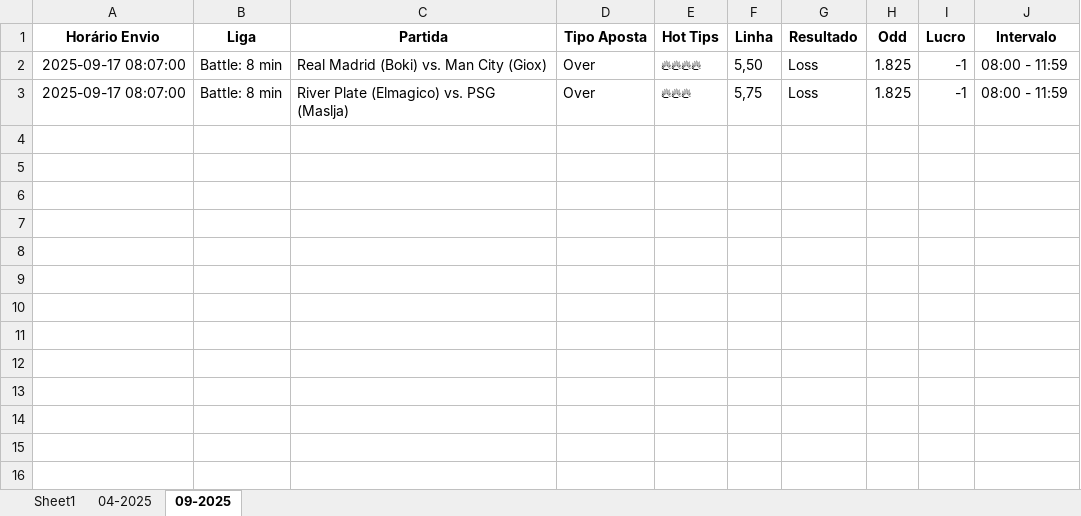
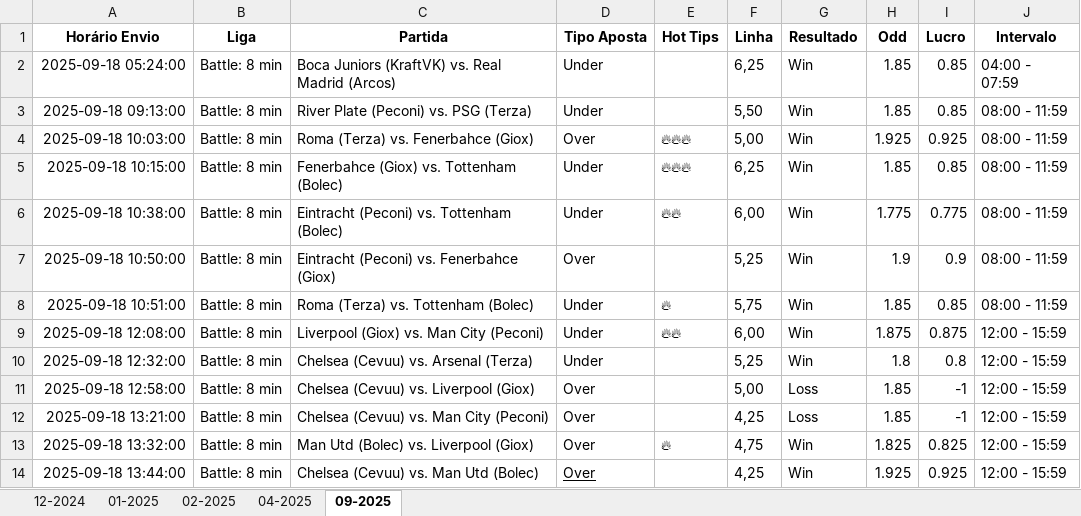
Before and after one commit to enzoustk/sbb-v2, an Excel workbook: files/sheets/bets.xlsx, sheet 09-2025, drawn as a sheet; values as stored, in another font and other column widths than the file's, no borders; addresses are those after the commit; the diff names each change by its address in the sheet, - before the commit and + after, or states it on an @@ line.

Commit message:
new version battle8min mvp

```diff
--- a/files/sheets/bets.xlsx (sheet 09-2025)
+++ b/files/sheets/bets.xlsx (sheet 09-2025)
-sheet tab: Sheet1
+sheet tab: 12-2024
+sheet tab: 01-2025
+sheet tab: 02-2025
+row 2: 2025-09-18 05:24:00 | Battle: 8 min | Boca Juniors (KraftVK) vs. Real Madrid (Arcos) | Under |  | 6,25 | Win | 1.85 | 0.85 | 04:00 - 07:59
+row 3: 2025-09-18 09:13:00 | Battle: 8 min | River Plate (Peconi) vs. PSG (Terza) | Under |  | 5,50 | Win | 1.85 | 0.85 | 08:00 - 11:59
+row 4: 2025-09-18 10:03:00 | Battle: 8 min | Roma (Terza) vs. Fenerbahce (Giox) | Over | 🔥🔥🔥 | 5,00 | Win | 1.925 | 0.925 | 08:00 - 11:59
+row 5: 2025-09-18 10:15:00 | Battle: 8 min | Fenerbahce (Giox) vs. Tottenham (Bolec) | Under | 🔥🔥🔥 | 6,25 | Win | 1.85 | 0.85 | 08:00 - 11:59
+row 6: 2025-09-18 10:38:00 | Battle: 8 min | Eintracht (Peconi) vs. Tottenham (Bolec) | Under | 🔥🔥 | 6,00 | Win | 1.775 | 0.775 | 08:00 - 11:59
+row 7: 2025-09-18 10:50:00 | Battle: 8 min | Eintracht (Peconi) vs. Fenerbahce (Giox) | Over |  | 5,25 | Win | 1.9 | 0.9 | 08:00 - 11:59
+row 8: 2025-09-18 10:51:00 | Battle: 8 min | Roma (Terza) vs. Tottenham (Bolec) | Under | 🔥 | 5,75 | Win | 1.85 | 0.85 | 08:00 - 11:59
+row 9: 2025-09-18 12:08:00 | Battle: 8 min | Liverpool (Giox) vs. Man City (Peconi) | Under | 🔥🔥 | 6,00 | Win | 1.875 | 0.875 | 12:00 - 15:59
+row 10: 2025-09-18 12:32:00 | Battle: 8 min | Chelsea (Cevuu) vs. Arsenal (Terza) | Under |  | 5,25 | Win | 1.8 | 0.8 | 12:00 - 15:59
-A11 (Horário Envio): 2025-09-17 08:07:00
+A11 (Horário Envio): 2025-09-18 12:58:00
-C11 (Partida): Real Madrid (Boki) vs. Man City (Giox)
+C11 (Partida): Chelsea (Cevuu) vs. Liverpool (Giox)
-E11 (Hot Tips): 🔥🔥🔥🔥
+E11 (Hot Tips): (empty)
-F11 (Linha): 5,50
+F11 (Linha): 5,00
-H11:H12 (Odd): 1.825
+H11:H12 (Odd): 1.85
-J11:J12 (Intervalo): 08:00 - 11:59
+J11:J12 (Intervalo): 12:00 - 15:59
-A12 (Horário Envio): 2025-09-17 08:07:00
+A12 (Horário Envio): 2025-09-18 13:21:00
-C12 (Partida): River Plate (Elmagico) vs. PSG (Maslja)
+C12 (Partida): Chelsea (Cevuu) vs. Man City (Peconi)
-E12 (Hot Tips): 🔥🔥🔥
+E12 (Hot Tips): (empty)
-F12 (Linha): 5,75
+F12 (Linha): 4,25
+row 13: 2025-09-18 13:32:00 | Battle: 8 min | Man Utd (Bolec) vs. Liverpool (Giox) | Over | 🔥 | 4,75 | Win | 1.825 | 0.825 | 12:00 - 15:59
+row 14: 2025-09-18 13:44:00 | Battle: 8 min | Chelsea (Cevuu) vs. Man Utd (Bolec) | Over |  | 4,25 | Win | 1.925 | 0.925 | 12:00 - 15:59
```
Also changed, not shown: sheet 12-2024, 12 other files.
